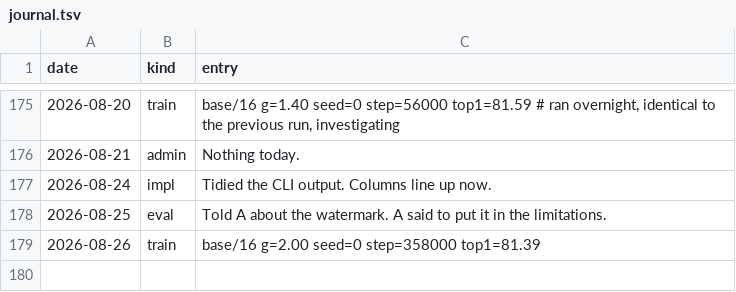
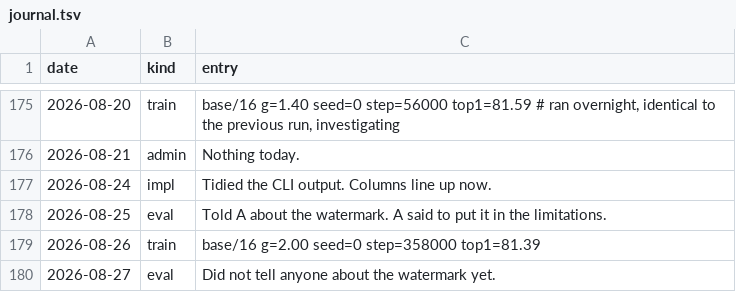
Before and after one commit to Glenrunc/slopformer, a TSV file: experiments/journal.tsv, drawn as a sheet; only a part is shown, gaps mark what is left out.

```diff
--- a/experiments/journal.tsv
+++ b/experiments/journal.tsv
@@ -179 +179,2 @@ date	kind	entry
 2026-08-26	train	base/16 g=2.00 seed=0 step=358000 top1=81.39
+2026-08-27	eval	Did not tell anyone about the watermark yet.
```
